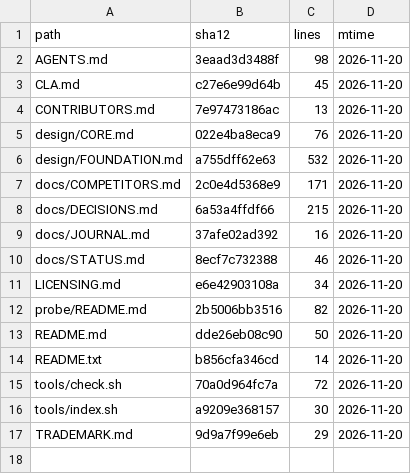
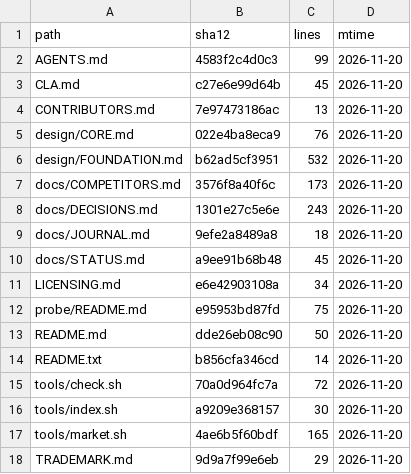
Before and after one commit to YusenZhang0601/tonyos, a TSV file: docs/INDEX.tsv, drawn as a sheet.

```diff
--- a/docs/INDEX.tsv
+++ b/docs/INDEX.tsv
@@ -1,3 +1,3 @@
 path	sha12	lines	mtime
-AGENTS.md	3eaad3d3488f	98	2026-11-20
+AGENTS.md	4583f2c4d0c3	99	2026-11-20
 CLA.md	c27e6e99d64b	45	2026-11-20
@@ -5,9 +5,9 @@ CONTRIBUTORS.md	7e97473186ac	13	2026-11-20
 design/CORE.md	022e4ba8eca9	76	2026-11-20
-design/FOUNDATION.md	a755dff62e63	532	2026-11-20
-docs/COMPETITORS.md	2c0e4d5368e9	171	2026-11-20
-docs/DECISIONS.md	6a53a4ffdf66	215	2026-11-20
-docs/JOURNAL.md	37afe02ad392	16	2026-11-20
-docs/STATUS.md	8ecf7c732388	46	2026-11-20
+design/FOUNDATION.md	b62ad5cf3951	532	2026-11-20
+docs/COMPETITORS.md	3576f8a40f6c	173	2026-11-20
+docs/DECISIONS.md	1301e27c5e6e	243	2026-11-20
+docs/JOURNAL.md	9efe2a8489a8	18	2026-11-20
+docs/STATUS.md	a9ee91b68b48	45	2026-11-20
 LICENSING.md	e6e42903108a	34	2026-11-20
-probe/README.md	2b5006bb3516	82	2026-11-20
+probe/README.md	e95953bd87fd	75	2026-11-20
 README.md	dde26eb08c90	50	2026-11-20
@@ -16,2 +16,3 @@ tools/check.sh	70a0d964fc7a	72	2026-11-20
 tools/index.sh	a9209e368157	30	2026-11-20
+tools/market.sh	4ae6b5f60bdf	165	2026-11-20
 TRADEMARK.md	9d9a7f99e6eb	29	2026-11-20
```
Also changed, not shown: 7 other files.
